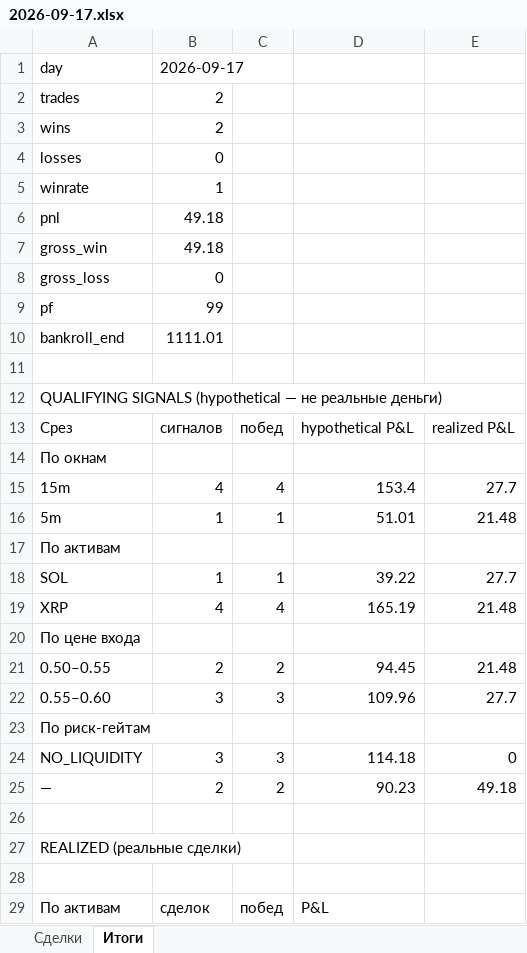
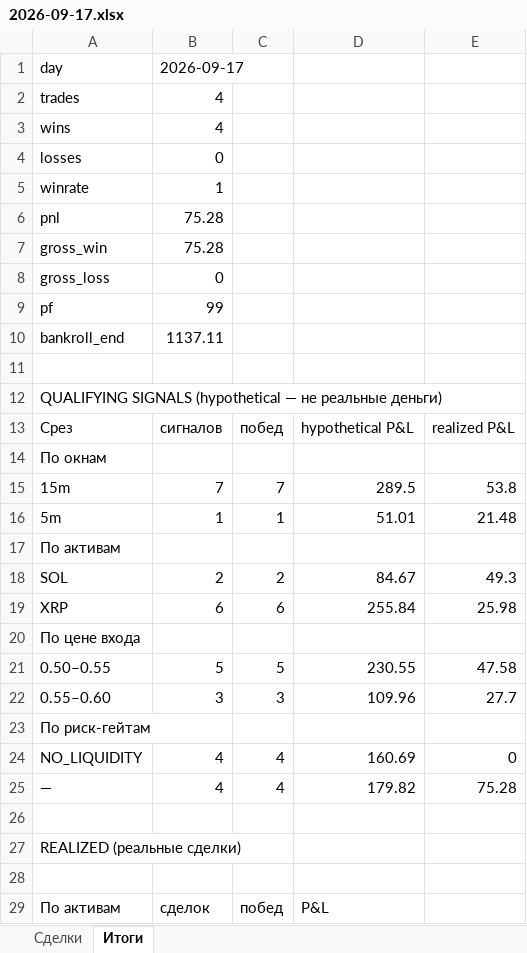
Before and after one commit to n85t594ht5-creator/polybot, an Excel workbook: reports/2026-09-17.xlsx, sheet Итоги, drawn as a sheet; only a part is shown; values as stored, in another font and other column widths than the file's, no borders; removed rows and columns are numbered as before the commit, all else as after; the diff covers the shown part only; the diff names each change by its address in the sheet, - before the commit and + after, or states it on an @@ line.

```diff
--- a/reports/2026-09-17.xlsx (sheet Итоги)
+++ b/reports/2026-09-17.xlsx (sheet Итоги)
-B2:B3: 2
+B2:B3: 4
-B6:B7: 49.18
+B6:B7: 75.28
-B10: 1111.01
+B10: 1137.11
-row 15: 15m | 4 | 4 | 153.4 | 27.7
+row 15: 15m | 7 | 7 | 289.5 | 53.8
-row 18: SOL | 1 | 1 | 39.22 | 27.7
-row 19: XRP | 4 | 4 | 165.19 | 21.48
+row 18: SOL | 2 | 2 | 84.67 | 49.3
+row 19: XRP | 6 | 6 | 255.84 | 25.98
-row 21: 0.50–0.55 | 2 | 2 | 94.45 | 21.48
+row 21: 0.50–0.55 | 5 | 5 | 230.55 | 47.58
-B24: 3
+B24: 4
-C24: 3
+C24: 4
-D24: 114.18
+D24: 160.69
-row 25: — | 2 | 2 | 90.23 | 49.18
+row 25: — | 4 | 4 | 179.82 | 75.28
```
Also changed, not shown: 10 added rows and 8 removed rows elsewhere in this sheet, sheet Сделки, reports/2026-09-16.xlsx, 4 other files.
